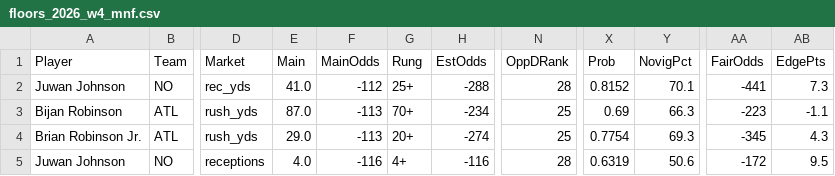
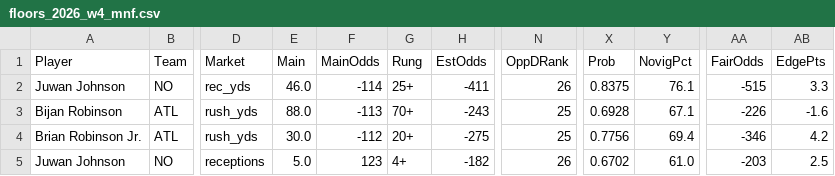
Before and after one commit to fozzyyozzy/edge-index, a CSV file: automation/floors/floors_2026_w4_mnf.csv, drawn as a sheet; only a part is shown, gaps mark what is left out; the diff covers the shown part only; the diff names each change by its address in the sheet, - before the commit and + after, or states it on an @@ line.

```diff
--- a/automation/floors/floors_2026_w4_mnf.csv
+++ b/automation/floors/floors_2026_w4_mnf.csv
-E2 (Main): 41.0
+E2 (Main): 46.0
-F2 (MainOdds): -112
+F2 (MainOdds): -114
-H2 (EstOdds): -288
+H2 (EstOdds): -411
-N2 (OppDRank): 28
+N2 (OppDRank): 26
-X2 (Prob): 0.8152
+X2 (Prob): 0.8375
-Y2 (NovigPct): 70.1
+Y2 (NovigPct): 76.1
-AA2 (FairOdds): -441
+AA2 (FairOdds): -515
-AB2 (EdgePts): 7.3
+AB2 (EdgePts): 3.3
-E3 (Main): 87.0
+E3 (Main): 88.0
-H3 (EstOdds): -234
+H3 (EstOdds): -243
-X3 (Prob): 0.69
+X3 (Prob): 0.6928
-Y3 (NovigPct): 66.3
+Y3 (NovigPct): 67.1
-AA3 (FairOdds): -223
+AA3 (FairOdds): -226
-AB3 (EdgePts): -1.1
+AB3 (EdgePts): -1.6
-E4 (Main): 29.0
+E4 (Main): 30.0
-F4 (MainOdds): -113
+F4 (MainOdds): -112
-H4 (EstOdds): -274
+H4 (EstOdds): -275
-X4 (Prob): 0.7754
+X4 (Prob): 0.7756
-Y4 (NovigPct): 69.3
+Y4 (NovigPct): 69.4
-AA4 (FairOdds): -345
+AA4 (FairOdds): -346
-AB4 (EdgePts): 4.3
+AB4 (EdgePts): 4.2
-E5 (Main): 4.0
+E5 (Main): 5.0
-F5 (MainOdds): -116
+F5 (MainOdds): 123
-H5 (EstOdds): -116
+H5 (EstOdds): -182
-N5 (OppDRank): 28
+N5 (OppDRank): 26
-X5 (Prob): 0.6319
+X5 (Prob): 0.6702
-Y5 (NovigPct): 50.6
+Y5 (NovigPct): 61.0
-AA5 (FairOdds): -172
+AA5 (FairOdds): -203
-AB5 (EdgePts): 9.5
+AB5 (EdgePts): 2.5
```
Also changed, not shown: 2 added rows and 29 edited cells elsewhere in this file, automation/lines/dk_2026_w4_all.csv, automation/lines/dk_2026_w4_mnf.csv, 15 other files.
